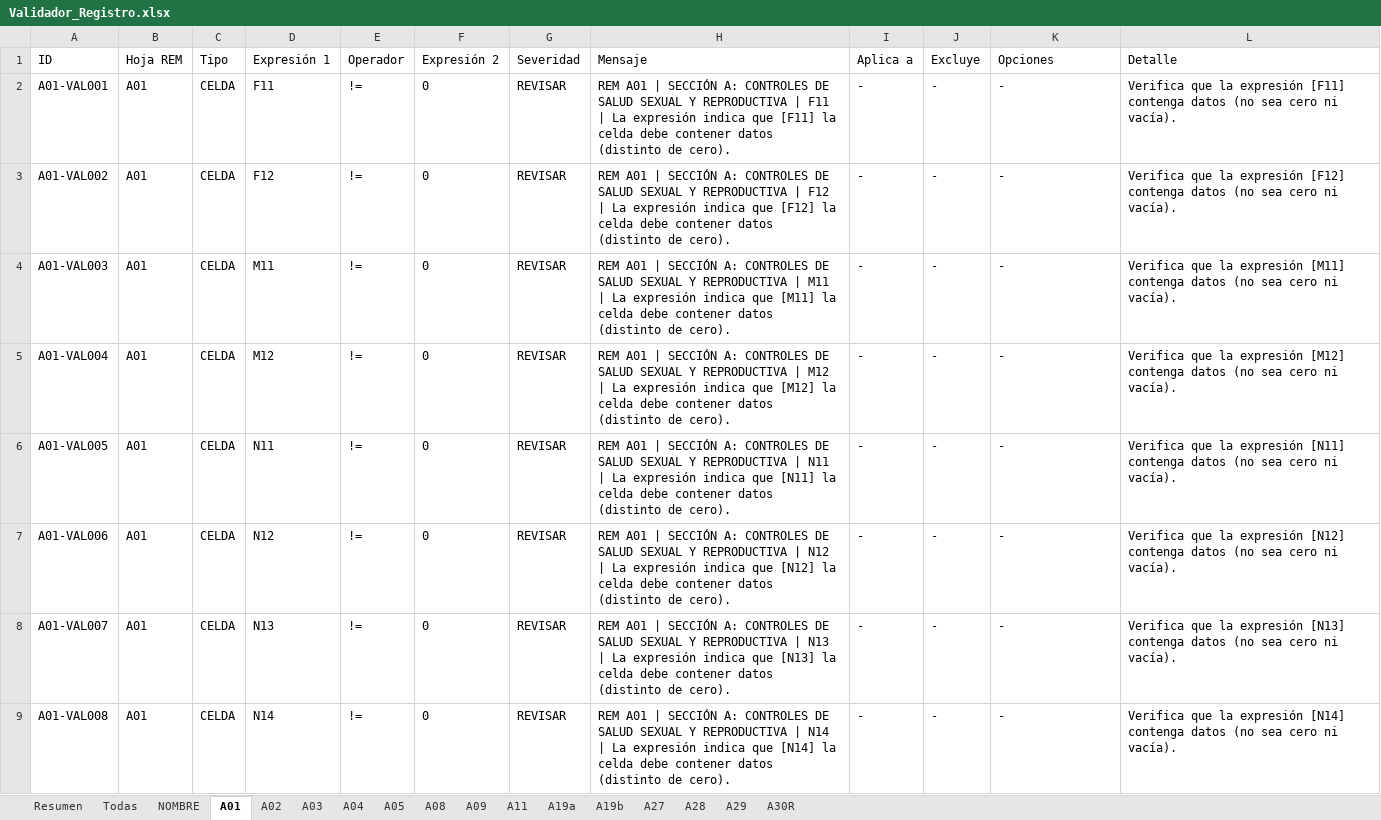
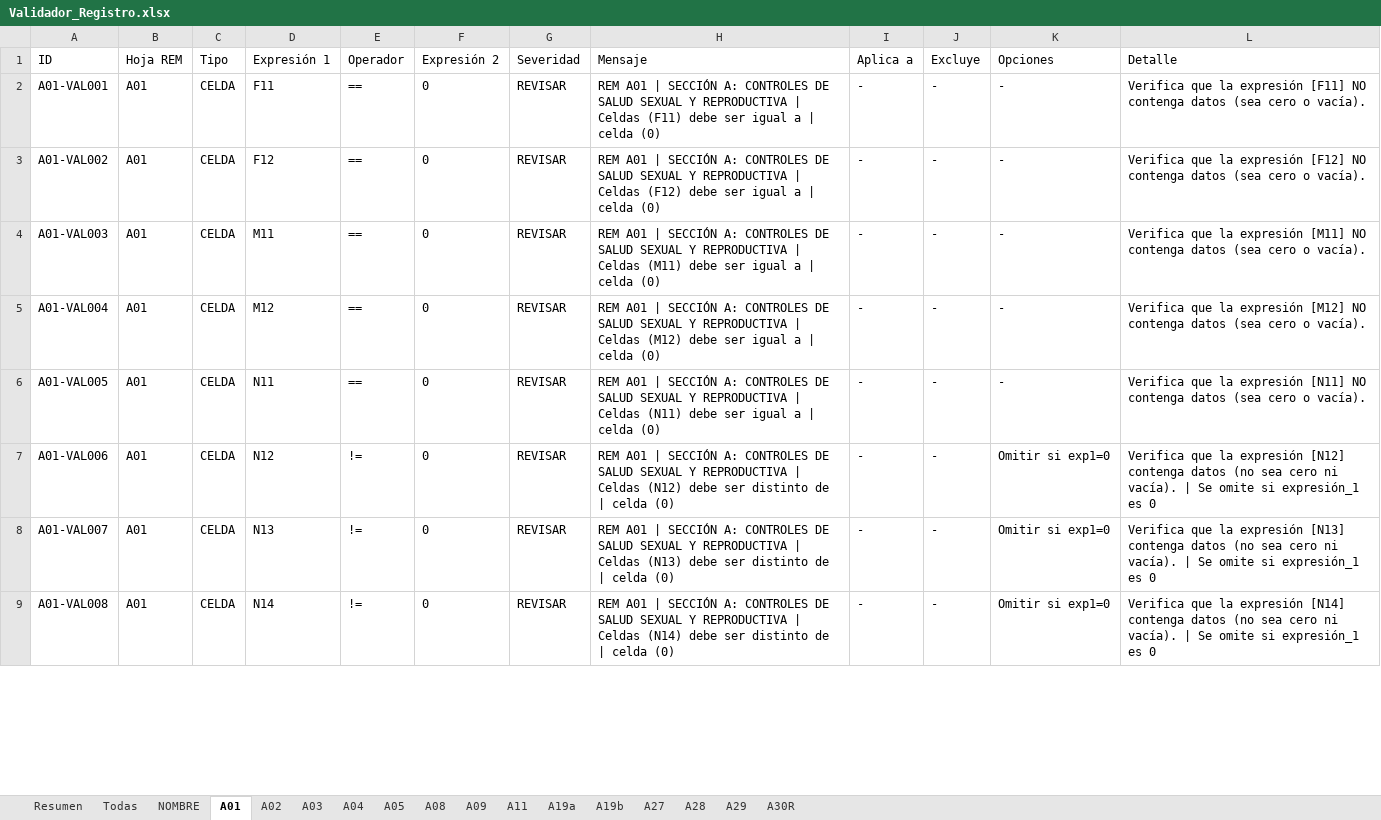
Before and after one commit to rogarces85/validador-deis-sso, an Excel workbook: Validador_Registro.xlsx, sheet A01, drawn as a sheet; only a part is shown; values as stored, in another font and other column widths than the file's, no borders; the diff covers the shown part only; the diff names each change by its address in the sheet, - before the commit and + after, or states it on an @@ line.

```diff
--- a/Validador_Registro.xlsx (sheet A01)
+++ b/Validador_Registro.xlsx (sheet A01)
-E2:E6 (Operador): !=
+E2:E6 (Operador): ==
-H2 (Mensaje): …REPRODUCTIVA | F11 | La expresión indica que [F11] la celda debe contener datos (distinto de cero).
+H2 (Mensaje): …REPRODUCTIVA | Celdas (F11) debe ser igual a | celda (0)
-L2 (Detalle): …expresión [F11] contenga datos (no sea cero ni vacía).
+L2 (Detalle): …expresión [F11] NO contenga datos (sea cero o vacía).
-H3 (Mensaje): …REPRODUCTIVA | F12 | La expresión indica que [F12] la celda debe contener datos (distinto de cero).
+H3 (Mensaje): …REPRODUCTIVA | Celdas (F12) debe ser igual a | celda (0)
-L3 (Detalle): …expresión [F12] contenga datos (no sea cero ni vacía).
+L3 (Detalle): …expresión [F12] NO contenga datos (sea cero o vacía).
-H4 (Mensaje): …REPRODUCTIVA | M11 | La expresión indica que [M11] la celda debe contener datos (distinto de cero).
+H4 (Mensaje): …REPRODUCTIVA | Celdas (M11) debe ser igual a | celda (0)
-L4 (Detalle): …expresión [M11] contenga datos (no sea cero ni vacía).
+L4 (Detalle): …expresión [M11] NO contenga datos (sea cero o vacía).
-H5 (Mensaje): …REPRODUCTIVA | M12 | La expresión indica que [M12] la celda debe contener datos (distinto de cero).
+H5 (Mensaje): …REPRODUCTIVA | Celdas (M12) debe ser igual a | celda (0)
-L5 (Detalle): …expresión [M12] contenga datos (no sea cero ni vacía).
+L5 (Detalle): …expresión [M12] NO contenga datos (sea cero o vacía).
-H6 (Mensaje): …REPRODUCTIVA | N11 | La expresión indica que [N11] la celda debe contener datos (distinto de cero).
+H6 (Mensaje): …REPRODUCTIVA | Celdas (N11) debe ser igual a | celda (0)
-L6 (Detalle): …expresión [N11] contenga datos (no sea cero ni vacía).
+L6 (Detalle): …expresión [N11] NO contenga datos (sea cero o vacía).
-H7 (Mensaje): …REPRODUCTIVA | N12 | La expresión indica que [N12] la celda debe contener datos (distinto de cero).
+H7 (Mensaje): …REPRODUCTIVA | Celdas (N12) debe ser distinto de | celda (0)
-K7:K9 (Opciones): -
+K7:K9 (Opciones): Omitir si exp1=0
-L7 (Detalle): …ni vacía).
+L7 (Detalle): …ni vacía). | Se omite si expresión_1 es 0
-H8 (Mensaje): …REPRODUCTIVA | N13 | La expresión indica que [N13] la celda debe contener datos (distinto de cero).
+H8 (Mensaje): …REPRODUCTIVA | Celdas (N13) debe ser distinto de | celda (0)
-L8 (Detalle): …ni vacía).
+L8 (Detalle): …ni vacía). | Se omite si expresión_1 es 0
-H9 (Mensaje): …REPRODUCTIVA | N14 | La expresión indica que [N14] la celda debe contener datos (distinto de cero).
+H9 (Mensaje): …REPRODUCTIVA | Celdas (N14) debe ser distinto de | celda (0)
-L9 (Detalle): …ni vacía).
+L9 (Detalle): …ni vacía). | Se omite si expresión_1 es 0
```
Also changed, not shown: 1 added row, 3 removed rows and 47 edited cells elsewhere in this sheet, sheet Todas, sheet A03, sheet A08, sheet A04, sheet A02, sheet A11, 9 more sheets, Simulation_Results.xlsx, 18 other files.
